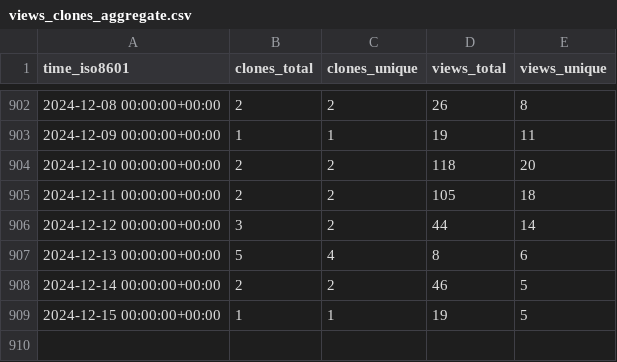
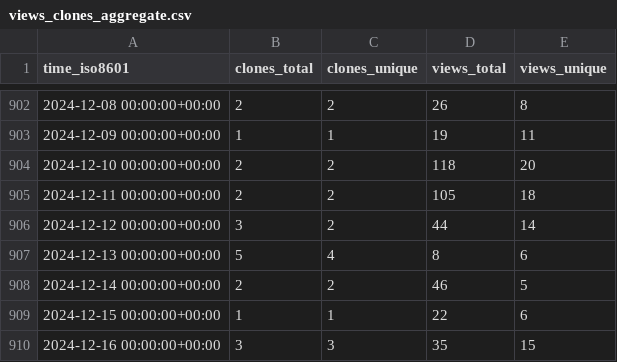
Before and after one commit to awslabs/aws-cloudsaga, a CSV file: awslabs/aws-cloudsaga/ghrs-data/views_clones_aggregate.csv, drawn as a sheet; only a part is shown, gaps mark what is left out.

```diff
--- a/awslabs/aws-cloudsaga/ghrs-data/views_clones_aggregate.csv
+++ b/awslabs/aws-cloudsaga/ghrs-data/views_clones_aggregate.csv
@@ -908,2 +908,3 @@ time_iso8601,clones_total,clones_unique,views_total,views_unique
 2024-12-14 00:00:00+00:00,2,2,46,5
-2024-12-15 00:00:00+00:00,1,1,19,5
+2024-12-15 00:00:00+00:00,1,1,22,6
+2024-12-16 00:00:00+00:00,3,3,35,15
```
Also changed, not shown: 1 other file.
